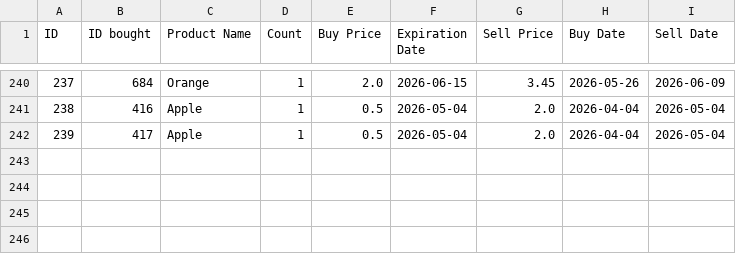
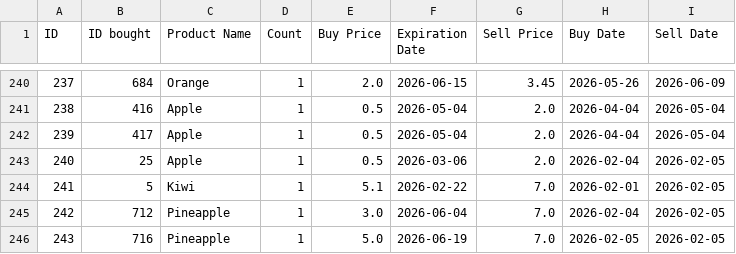
Before and after one commit to yvonnekortsmit/superpy, a CSV file: sold.csv, drawn as a sheet; only a part is shown, gaps mark what is left out; the diff names each change by its address in the sheet, - before the commit and + after, or states it on an @@ line.

```diff
--- a/sold.csv
+++ b/sold.csv
+row 243: 240 | 25 | Apple | 1 | 0.5 | 2026-03-06 | 2.0 | 2026-02-04 | 2026-02-05
+row 244: 241 | 5 | Kiwi | 1 | 5.1 | 2026-02-22 | 7.0 | 2026-02-01 | 2026-02-05
+row 245: 242 | 712 | Pineapple | 1 | 3.0 | 2026-06-04 | 7.0 | 2026-02-04 | 2026-02-05
+row 246: 243 | 716 | Pineapple | 1 | 5.0 | 2026-06-19 | 7.0 | 2026-02-05 | 2026-02-05
```
Also changed, not shown: bought.csv, 6 other files.
